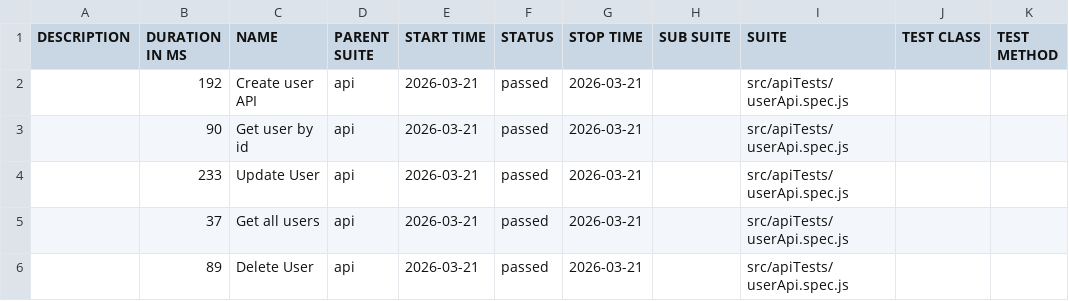
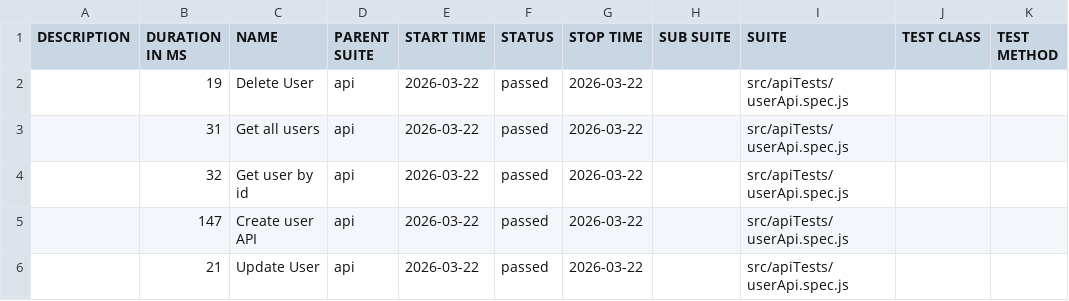
Before and after one commit to pranaya1997/Playwright-Framework, a CSV file: allure/data/suites.csv, drawn as a sheet.

```diff
--- a/allure/data/suites.csv
+++ b/allure/data/suites.csv
@@ -1,6 +1,6 @@
 "DESCRIPTION","DURATION IN MS","NAME","PARENT SUITE","START TIME","STATUS","STOP TIME","SUB SUITE","SUITE","TEST CLASS","TEST METHOD"
-"","192","Create user API","api","2026-03-21","passed","2026-03-21","","src/apiTests/userApi.spec.js","",""
-"","90","Get user by id","api","2026-03-21","passed","2026-03-21","","src/apiTests/userApi.spec.js","",""
-"","233","Update User","api","2026-03-21","passed","2026-03-21","","src/apiTests/userApi.spec.js","",""
-"","37","Get all users","api","2026-03-21","passed","2026-03-21","","src/apiTests/userApi.spec.js","",""
-"","89","Delete User","api","2026-03-21","passed","2026-03-21","","src/apiTests/userApi.spec.js","",""
+"","19","Delete User","api","2026-03-22","passed","2026-03-22","","src/apiTests/userApi.spec.js","",""
+"","31","Get all users","api","2026-03-22","passed","2026-03-22","","src/apiTests/userApi.spec.js","",""
+"","32","Get user by id","api","2026-03-22","passed","2026-03-22","","src/apiTests/userApi.spec.js","",""
+"","147","Create user API","api","2026-03-22","passed","2026-03-22","","src/apiTests/userApi.spec.js","",""
+"","21","Update User","api","2026-03-22","passed","2026-03-22","","src/apiTests/userApi.spec.js","",""
```
Also changed, not shown: 28 other files.
